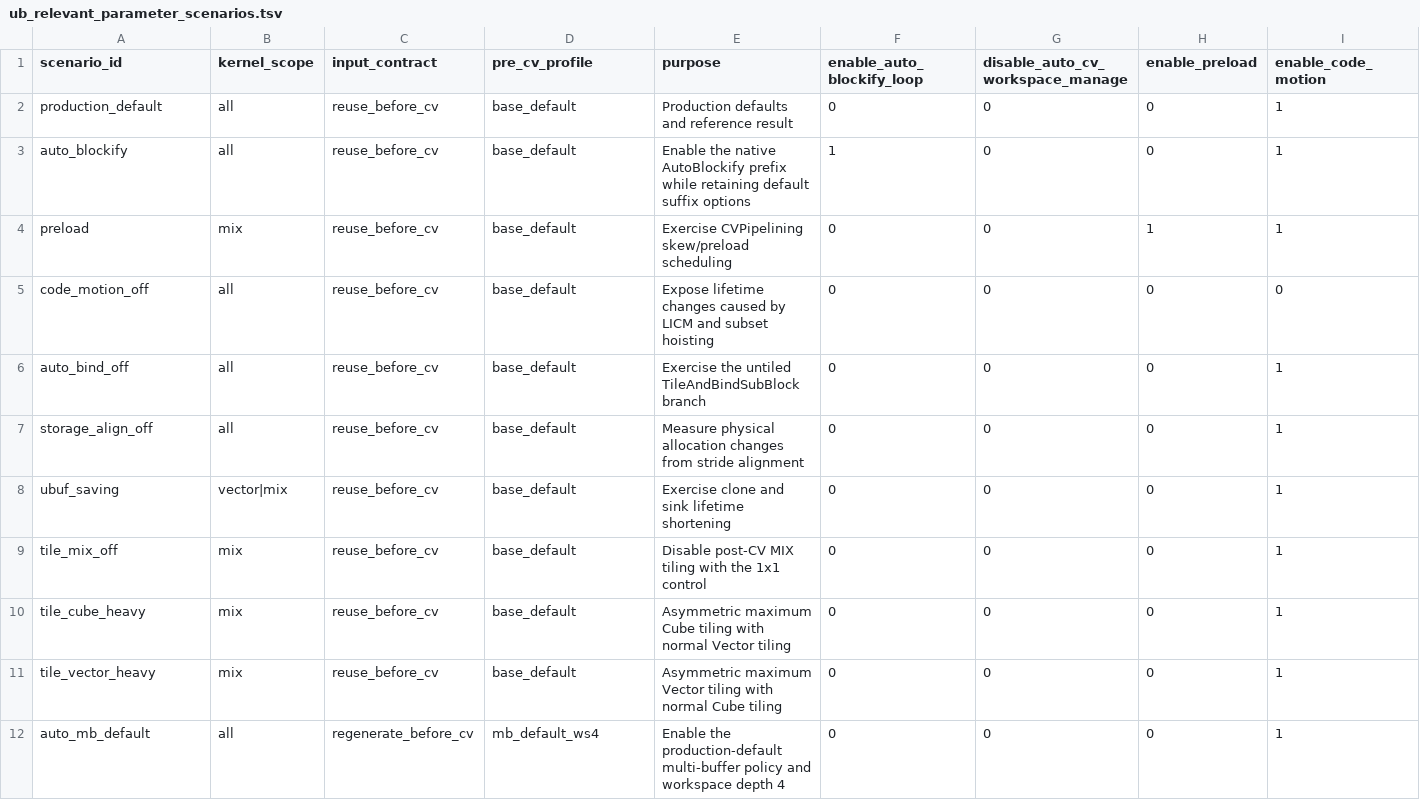
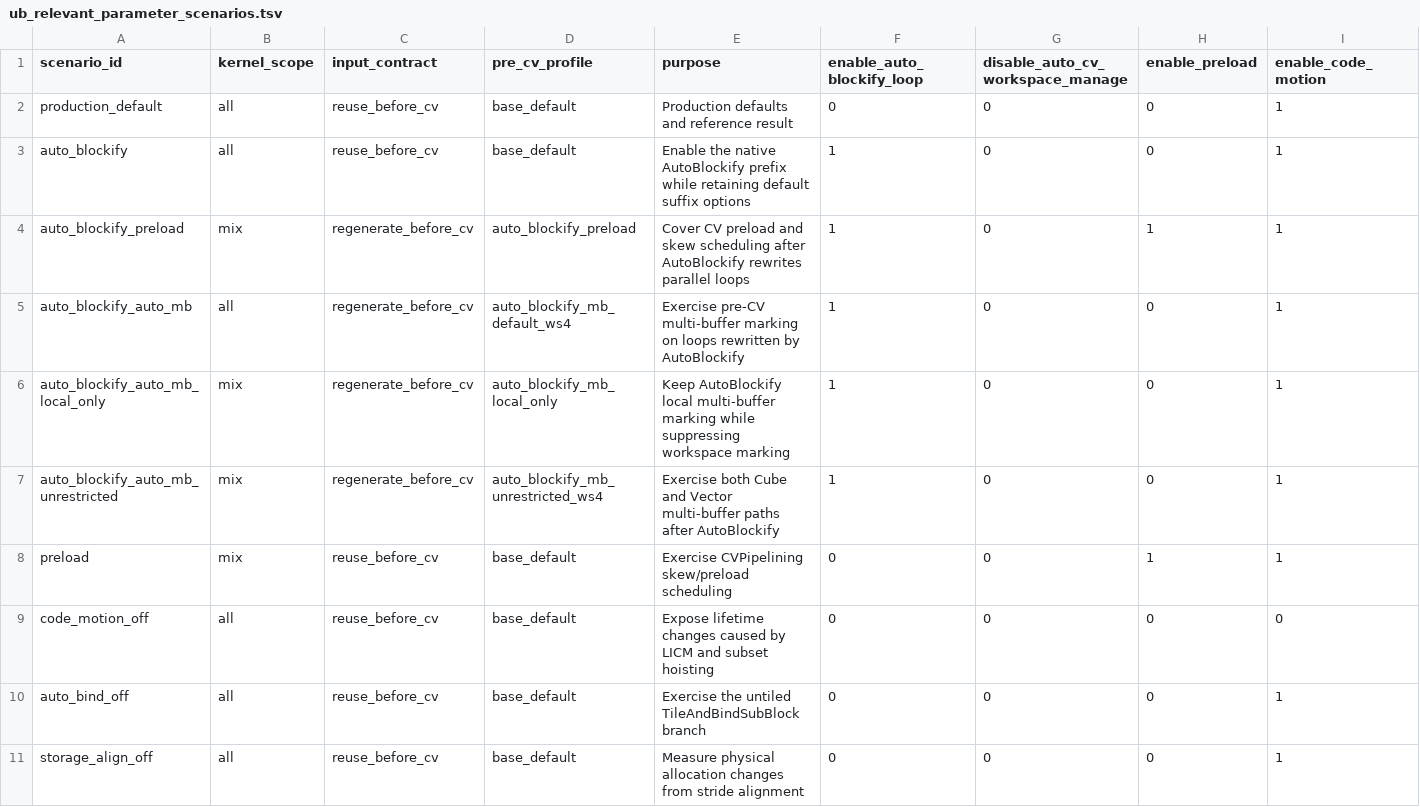
Before and after one commit to Youngscc/AscendNPU-IR, a TSV file: ub_overflow_model_cpp/config/ub_relevant_parameter_scenarios.tsv, drawn as a sheet; only a part is shown; the shorter side is filled out with more unchanged rows; rows hold the shown columns only; the diff names each change by its address in the sheet, - before the commit and + after, or states it on an @@ line.

```diff
--- a/ub_overflow_model_cpp/config/ub_relevant_parameter_scenarios.tsv
+++ b/ub_overflow_model_cpp/config/ub_relevant_parameter_scenarios.tsv
+row 4: auto_blockify_preload | mix | regenerate_before_cv | auto_blockify_preload | Cover CV preload and skew scheduling after AutoBlockify rewrites parallel loops | 1 | 0 | 1 | 1
+row 5: auto_blockify_auto_mb | all | regenerate_before_cv | auto_blockify_mb_default_ws4 | Exercise pre-CV multi-buffer marking on loops rewritten by AutoBlockify | 1 | 0 | 0 | 1
+row 6: auto_blockify_auto_mb_local_only | mix | regenerate_before_cv | auto_blockify_mb_local_only | Keep AutoBlockify local multi-buffer marking while suppressing workspace marking | 1 | 0 | 0 | 1
+row 7: auto_blockify_auto_mb_unrestricted | mix | regenerate_before_cv | auto_blockify_mb_unrestricted_ws4 | Exercise both Cube and Vector multi-buffer paths after AutoBlockify | 1 | 0 | 0 | 1
```
Also changed, not shown: 8 other files.
